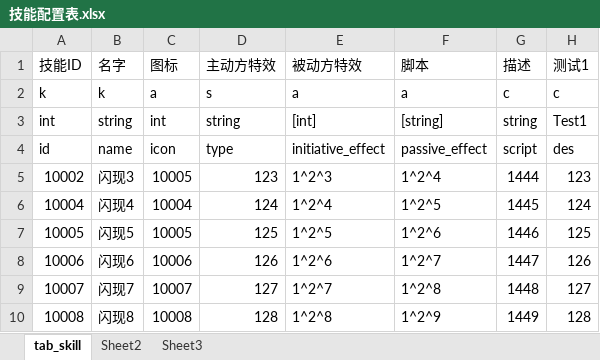
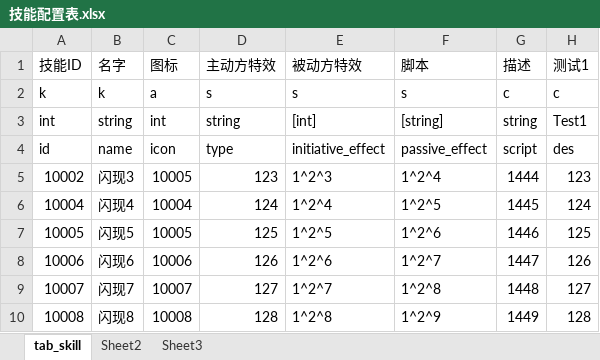
Before and after one commit to fromfeizhou/ZTGame, an Excel workbook: LocalData/技能配置表.xlsx, sheet tab_skill, drawn as a sheet; values as stored, in another font and other column widths than the file's, no borders; the diff names each change by its address in the sheet, - before the commit and + after, or states it on an @@ line.

```diff
--- a/LocalData/技能配置表.xlsx (sheet tab_skill)
+++ b/LocalData/技能配置表.xlsx (sheet tab_skill)
-E2 (被动方特效): a
+E2 (被动方特效): s
-F2 (脚本): a
+F2 (脚本): s
```
Also changed, not shown: sheet Sheet2, 3 other files.
